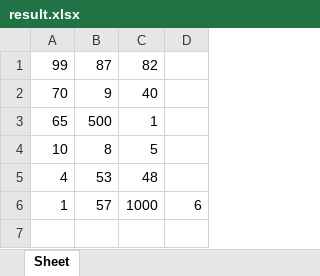
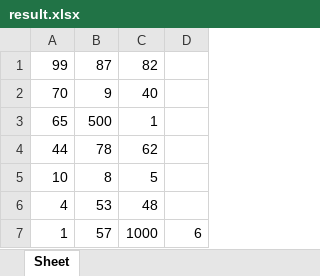
Before and after one commit to QUILLARD/homework, an Excel workbook: result.xlsx, sheet Sheet, drawn as a sheet; values as stored, in another font and other column widths than the file's, no borders; the diff names each change by its address in the sheet, - before the commit and + after, or states it on an @@ line.

```diff
--- a/result.xlsx (sheet Sheet)
+++ b/result.xlsx (sheet Sheet)
+row 4: 44 | 78 | 62
```
Also changed, not shown: 2222.xlsx, 1 other file.
